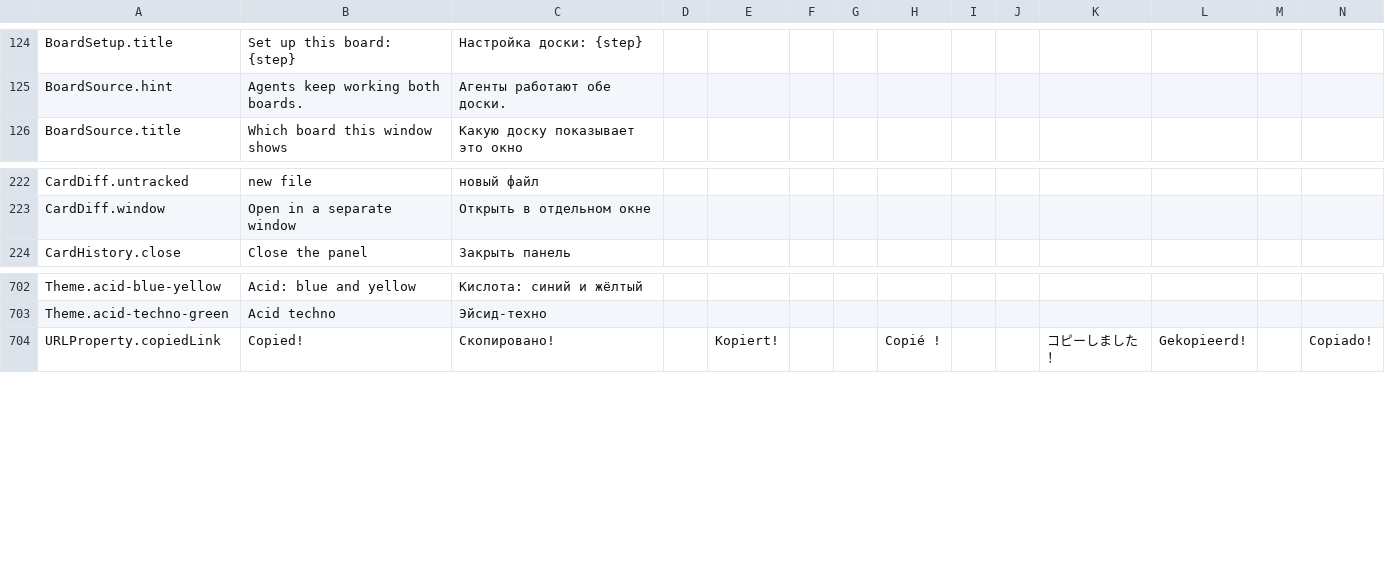
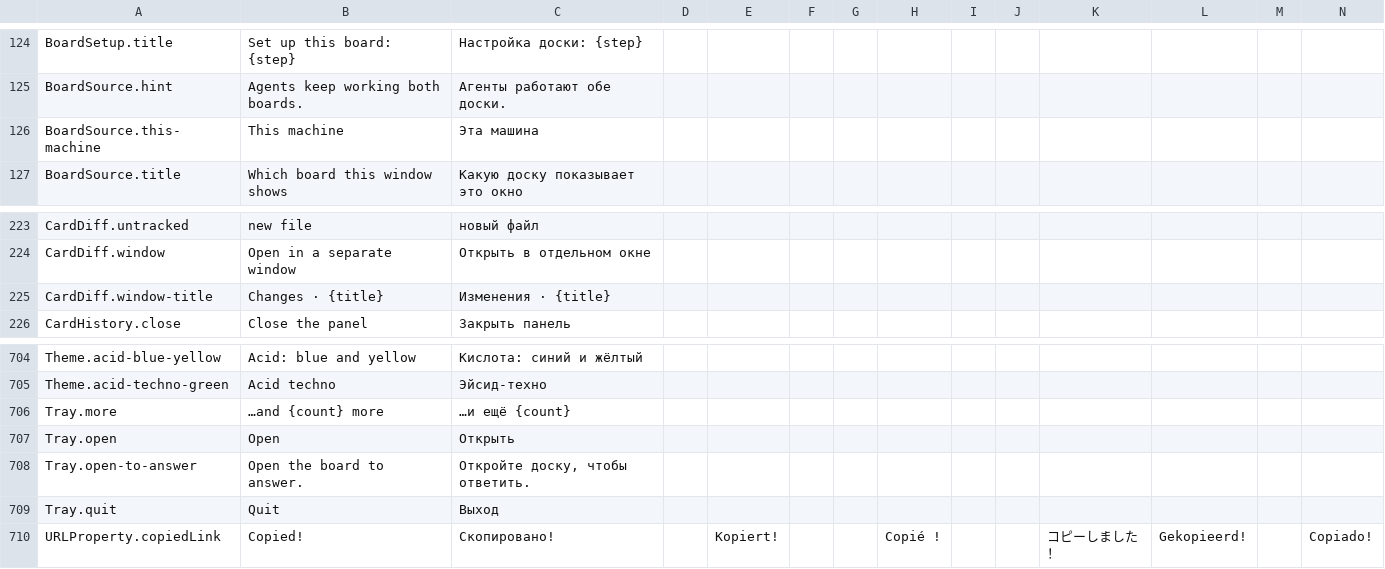
Before and after one commit to artipop/pourquoipas, a CSV file: frontend/i18n/translations.csv, drawn as a sheet; only a part is shown, gaps mark what is left out; rows hold the shown columns only; the diff names each change by its address in the sheet, - before the commit and + after, or states it on an @@ line.

```diff
--- a/frontend/i18n/translations.csv
+++ b/frontend/i18n/translations.csv
+row 126: BoardSource.this-machine | This machine | Эта машина
+row 225: CardDiff.window-title | Changes · {title} | Изменения · {title}
+row 706: Tray.more | …and {count} more | …и ещё {count}
+row 707: Tray.open | Open | Открыть
+row 708: Tray.open-to-answer | Open the board to answer. | Откройте доску, чтобы ответить.
+row 709: Tray.quit | Quit | Выход
```
Also changed, not shown: 24 other files.
